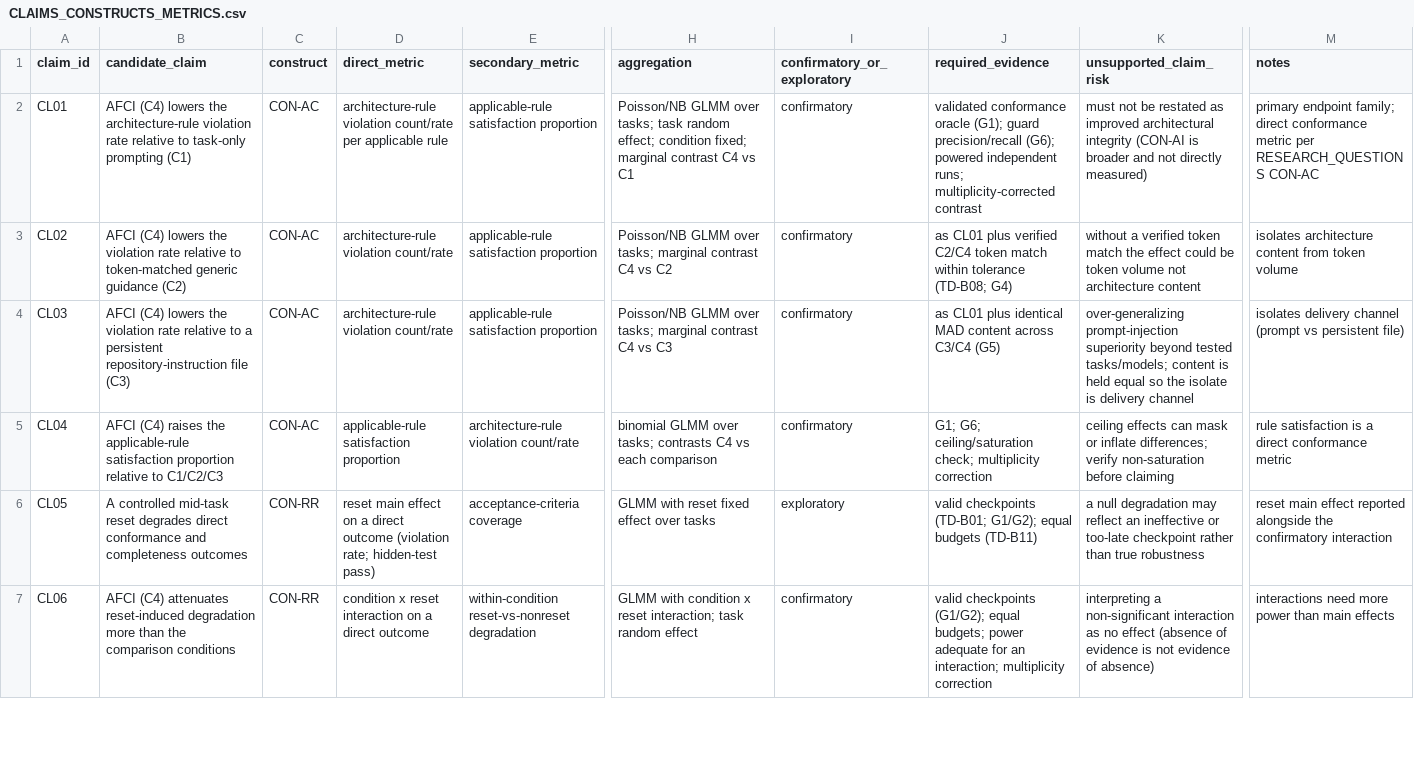
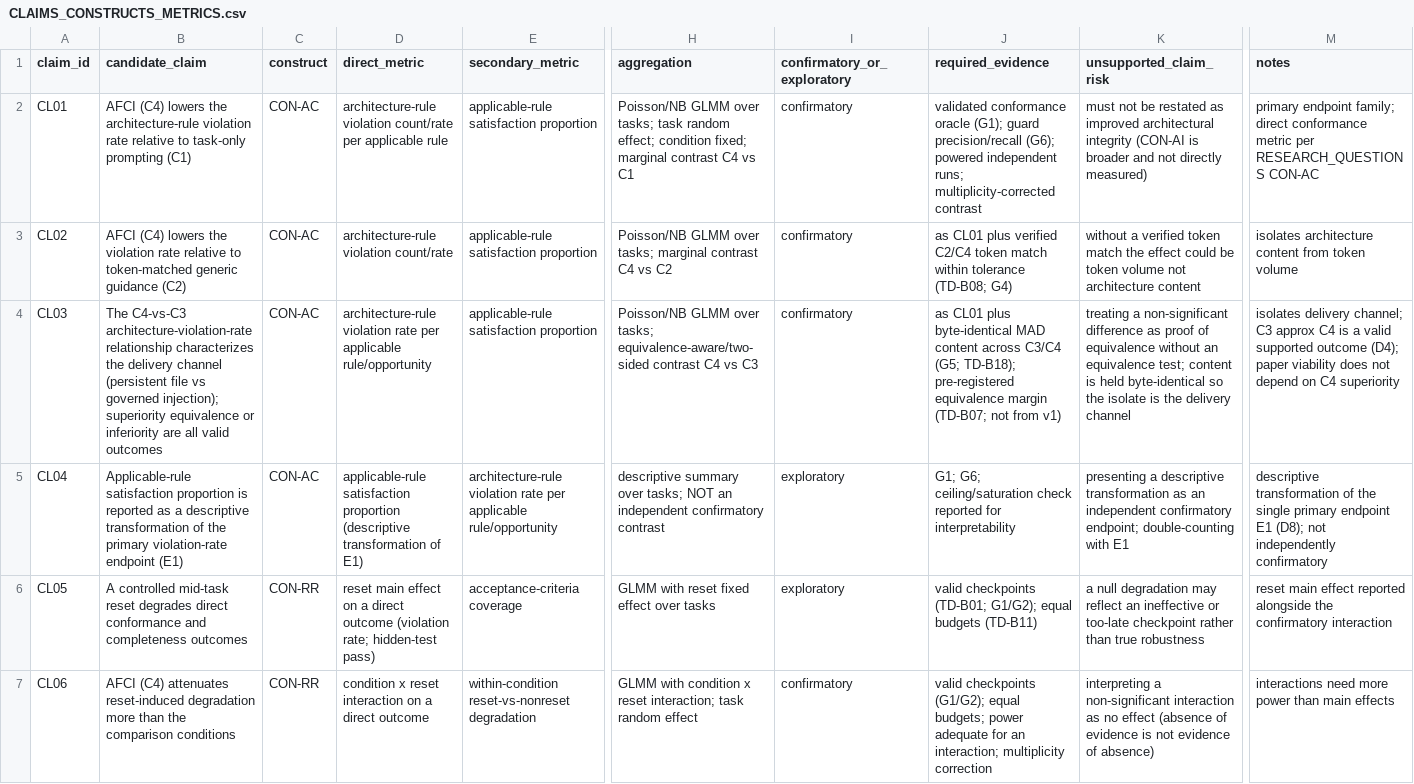
Before and after one commit to thakkarkeyur/afci-bench, a CSV file: docs/v2/CLAIMS_CONSTRUCTS_METRICS.csv, drawn as a sheet; only a part is shown, gaps mark what is left out; the diff names each change by its address in the sheet, - before the commit and + after, or states it on an @@ line.

```diff
--- a/docs/v2/CLAIMS_CONSTRUCTS_METRICS.csv
+++ b/docs/v2/CLAIMS_CONSTRUCTS_METRICS.csv
-B4 (candidate_claim): AFCI (C4) lowers the violation rate relative to a persistent repository-instruction file (C3)
+B4 (candidate_claim): The C4-vs-C3 architecture-violation-rate relationship characterizes the delivery channel (persistent file vs governed injection); superiority equivalence or inferiority are all valid outcomes
-D4 (direct_metric): architecture-rule violation count/rate
+D4 (direct_metric): architecture-rule violation rate per applicable rule/opportunity
-H4 (aggregation): …over tasks; marginal contrast C4…
+H4 (aggregation): …over tasks; equivalence-aware/two-sided contrast C4…
-J4 (required_evidence): …CL01 plus identical MAD content across C3/C4 (G5)
+J4 (required_evidence): …CL01 plus byte-identical MAD content across C3/C4 (G5; TD-B18); pre-registered equivalence margin (TD-B07; not from v1)
-K4 (unsupported_claim_risk): over-generalizing prompt-injection superiority beyond tested tasks/models; content is held equal so the isolate is delivery channel
+K4 (unsupported_claim_risk): treating a non-significant difference as proof of equivalence without an equivalence test; content is held byte-identical so the isolate is the delivery channel
-M4 (notes): isolates delivery channel (prompt vs persistent file)
+M4 (notes): isolates delivery channel; C3 approx C4 is a valid supported outcome (D4); paper viability does not depend on C4 superiority
-B5 (candidate_claim): AFCI (C4) raises the applicable-rule satisfaction proportion relative to C1/C2/C3
+B5 (candidate_claim): Applicable-rule satisfaction proportion is reported as a descriptive transformation of the primary violation-rate endpoint (E1)
-D5 (direct_metric): …satisfaction proportion
+D5 (direct_metric): …satisfaction proportion (descriptive transformation of E1)
-E5 (secondary_metric): architecture-rule violation count/rate
+E5 (secondary_metric): architecture-rule violation rate per applicable rule/opportunity
-H5 (aggregation): binomial GLMM over tasks; contrasts C4 vs each comparison
+H5 (aggregation): descriptive summary over tasks; NOT an independent confirmatory contrast
-I5 (confirmatory_or_exploratory): confirmatory
+I5 (confirmatory_or_exploratory): exploratory
-J5 (required_evidence): …G6; ceiling/saturation check; multiplicity correction
+J5 (required_evidence): …G6; ceiling/saturation check reported for interpretability
-K5 (unsupported_claim_risk): ceiling effects can mask or inflate differences; verify non-saturation before claiming
+K5 (unsupported_claim_risk): presenting a descriptive transformation as an independent confirmatory endpoint; double-counting with E1
-M5 (notes): rule satisfaction is a direct conformance metric
+M5 (notes): descriptive transformation of the single primary endpoint E1 (D8); not independently confirmatory
```
Also changed, not shown: docs/v2/MODEL_REGISTRY.csv, docs/v2/OPEN_DECISIONS.csv, 34 other files.
